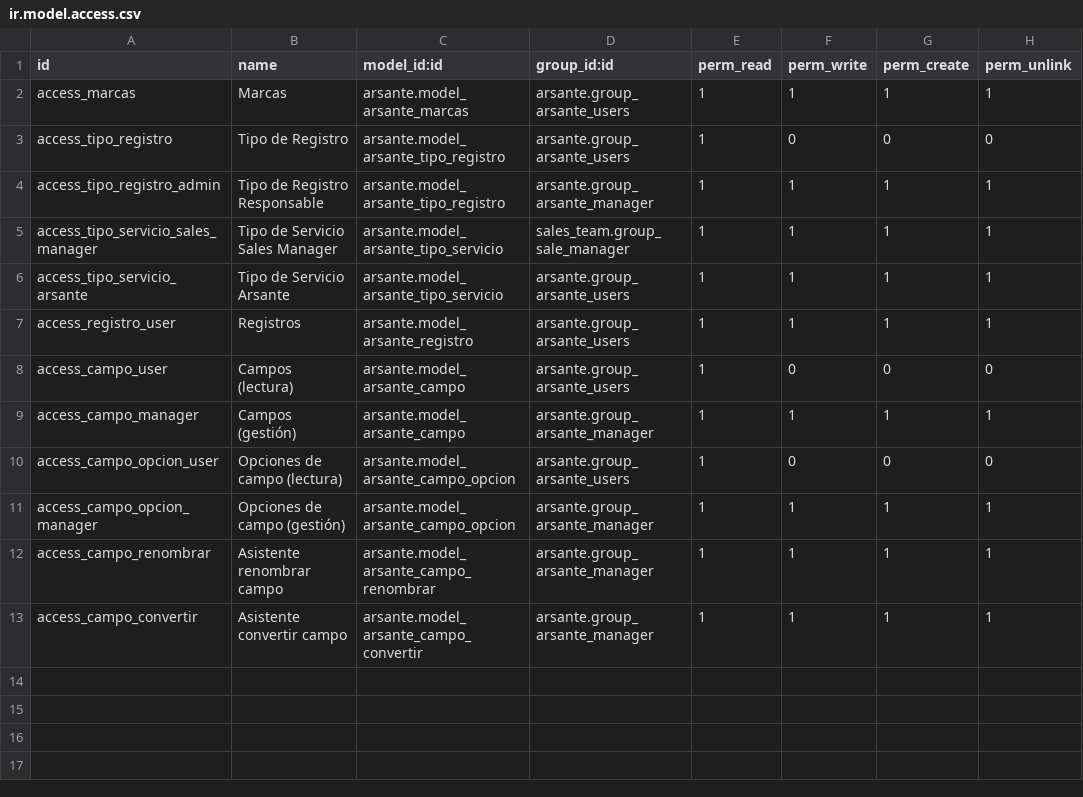
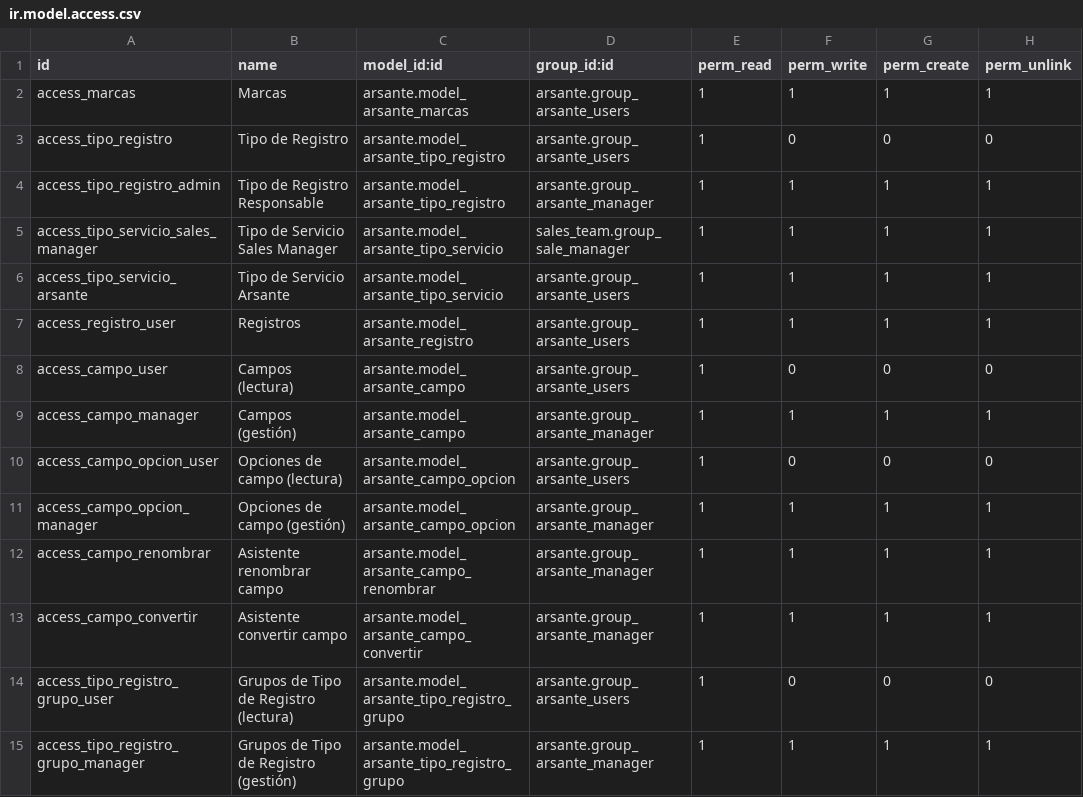
Before and after one commit to Cesar250101/arsante, a CSV file: security/ir.model.access.csv, drawn as a sheet; the diff names each change by its address in the sheet, - before the commit and + after, or states it on an @@ line.

Commit message:
Agrega arsante.tipo_registro.grupo para agrupar tipos en el menu
Nuevo modelo simple (nombre + secuencia) enlazado desde
tipo_registro.grupo_id. Solo el catalogo por ahora: crear, nombrar y
ordenar grupos desde Tipo de Registros > Grupos. El anidado real de
los menus por grupo en _sync_menu() queda para un paso posterior.

```diff
--- a/security/ir.model.access.csv
+++ b/security/ir.model.access.csv
+row 14: access_tipo_registro_grupo_user | Grupos de Tipo de Registro (lectura) | arsante.model_arsante_tipo_registro_grupo | arsante.group_arsante_users | 1 | 0 | 0 | 0
+row 15: access_tipo_registro_grupo_manager | Grupos de Tipo de Registro (gestión) | arsante.model_arsante_tipo_registro_grupo | arsante.group_arsante_manager | 1 | 1 | 1 | 1
```
Also changed, not shown: 6 other files.
